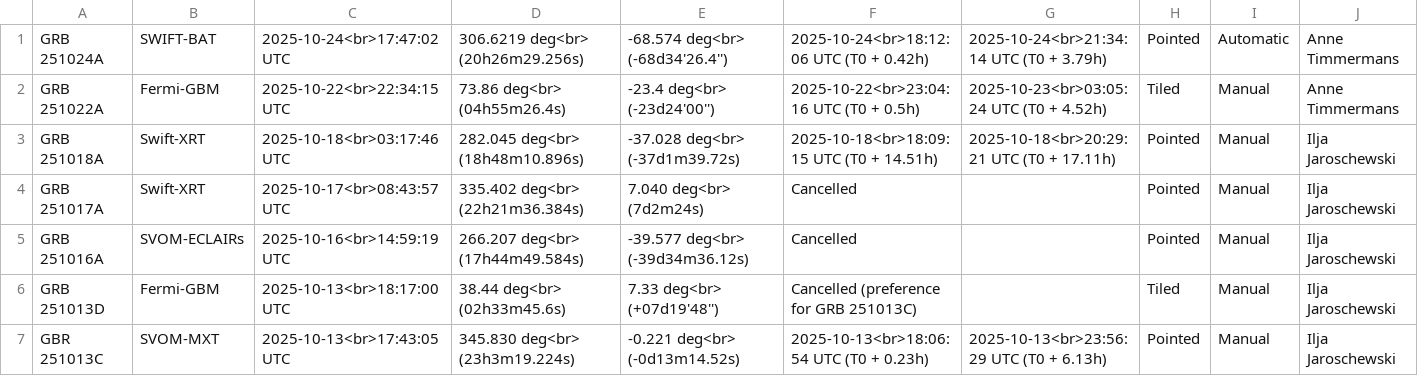
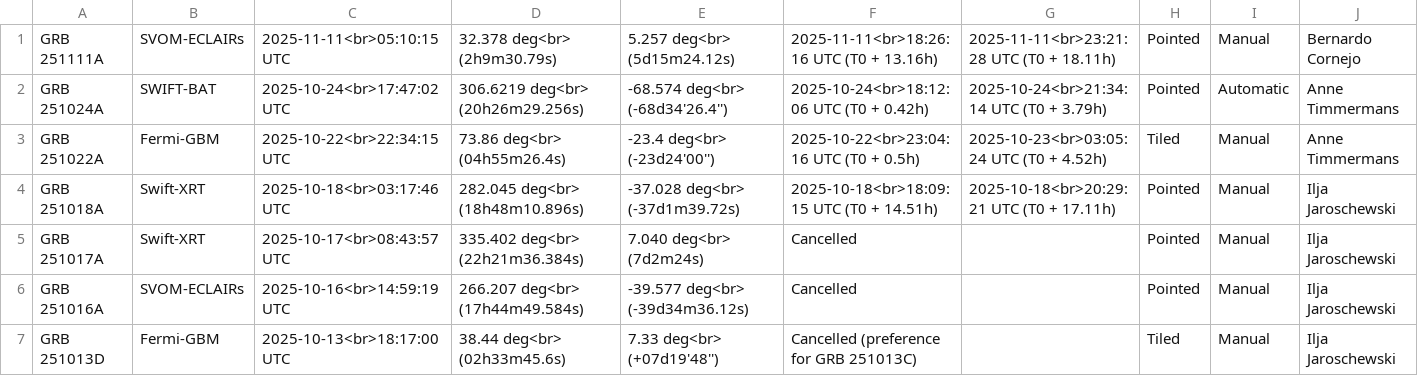
Before and after one commit to grbhess/grbhess.github.io, a CSV file: obstable.csv, drawn as a sheet; only a part is shown; the shorter side is filled out with more unchanged rows.

Commit message:
Add GRB 251111A

```diff
--- a/obstable.csv
+++ b/obstable.csv
@@ -1 +1,2 @@
+GRB 251111A, SVOM-ECLAIRs, 2025-11-11<br>05:10:15 UTC, 32.378 deg<br> (2h9m30.79s), 5.257  deg<br> (5d15m24.12s), 2025-11-11<br>18:26:16 UTC (T0 + 13.16h), 2025-11-11<br>23:21:28 UTC (T0 + 18.11h), Pointed, Manual, Bernardo Cornejo
 GRB 251024A,SWIFT-BAT,2025-10-24<br>17:47:02 UTC,306.6219 deg<br> (20h26m29.256s),-68.574 deg<br> (-68d34'26.4''),2025-10-24<br>18:12:06 UTC (T0 + 0.42h),2025-10-24<br>21:34:14 UTC (T0 + 3.79h),Pointed,Automatic,Anne Timmermans
```
